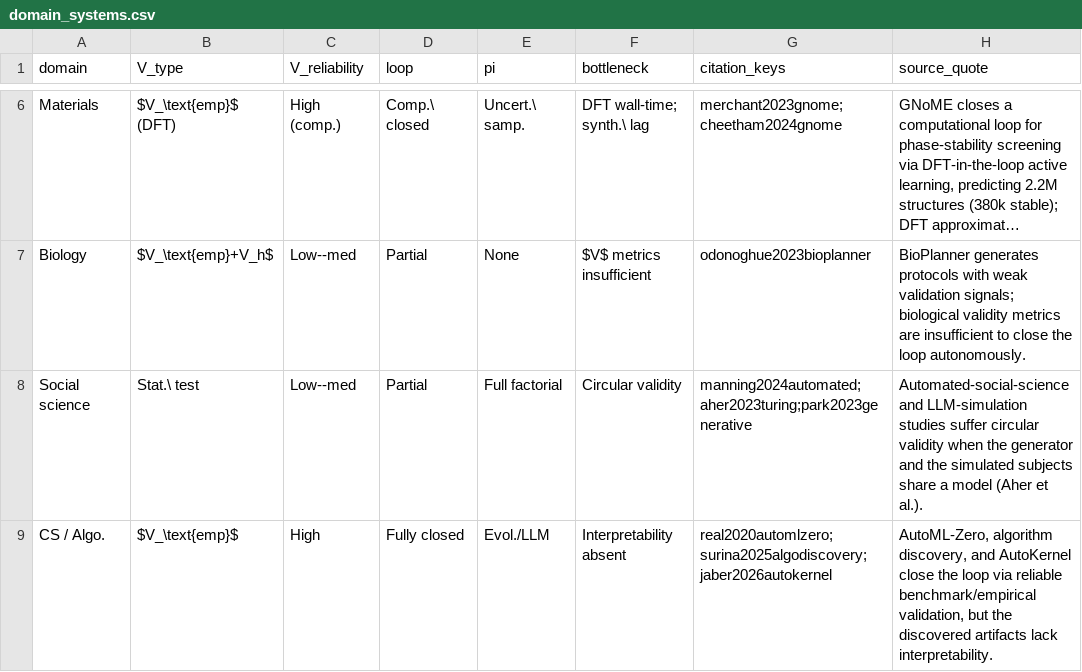
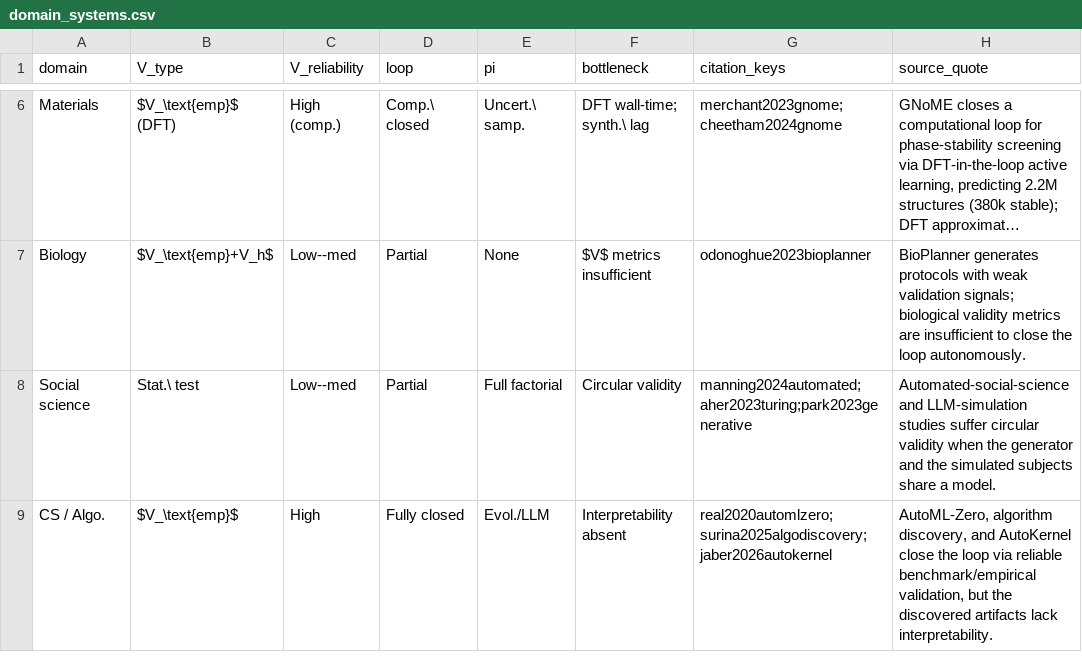
Before and after one commit to ysys143/servo-caisc2026, a CSV file: submission/analysis/domain_systems.csv, drawn as a sheet; only a part is shown, gaps mark what is left out; long unchanged cells end in …; the diff names each change by its address in the sheet, - before the commit and + after, or states it on an @@ line.

Commit message:
analysis: 감사가 지적한 보충자료 결함 8건 정정 (B2,B3,B6,B7,B8,B10,B13,B18)
B2  domain_systems.csv 의 source_quote 가 순환타당성 논지를 Aher et al. 에
    귀속하고 있었다. 원고는 이미 그 귀속을 제거했으나 CSV 에 남아 있었다.
B3  §2b 는 '연관을 추정하는 것이 아니다'라 하고 §2a·§3.2 는 '연관으로
    진술한다'고 하여 보고서가 자기모순이었다. 원고 기준(조건부 공기,
    미판정)으로 통일하고 앞 절들을 그 약한 의미로 읽으라고 명시.
B6  novelty_gate=calibrated_auto 1건을 근거 없이 'coder error' 로 기각하고
    있었다. 기각 사유(같은 코더가 같은 회차에 Vcalibrated=0 을 줬고, 출처가
    보정 분석을 보고하지 않음)를 적고, 이를 받아들이지 않는 독자를 위해
    26/28 로 읽는 선택지를 함께 제시. 판단임을 명기.
B7  'no outlier vendor' 가 표시된 두 필드로만 지지됐다. Vsyntax(1.00/0.58/
    0.58)와 Vempirical(0.42/0.63/0.63)은 벤더 구조를 보이므로, 주장을
    보정·루프상태 구성개념에 한정.
B8  ICLR 외부 신호가 유리한 조건만 인용했다. 1차 원문 확인 결과 3편 중
    1편만 기준 통과, 전원 철회, 공식 수용 없음. csv·md 양쪽에 명시.
B10 논문이 규칙서로 지목하는 coding_protocol.md 에 V_present/V_gating/
    novelty_gate 정의가 0회였다. 논문 중심 주장이 V_gating 에 걸려 있으므로
    정의를 추가하고, 프로토콜이 약속하나 CSV 에 없는 항목(S/G/E/V/M/pi
    라벨, L_* 삼분)도 어디에 있는지 명시.
B13 systems.csv 의 0.65/0.69 가 조건 없이 적혀 있었다. 0.65 는 ICLR 2022
    라벨 예측, 0.69 는 컷오프 이전 값(이후 0.66)임을 명시.
B18 systems_desc.json 은 2026-06-01 자로 고정돼 citation_audit(07-19)의
    지적을 반영하지 않는다. 수정하지 않고 공시했다 - 코더가 읽은 입력을
    지금 바꾸면 보고된 kappa 가 존재하지 않는 입력을 기술하게 된다.
    그 귀결(코더가 과장을 물려받았을 수 있음)을 명기.

스크립트 통과, ZIP 251항목/잔재 0, 압축 해제 상태 재실행 통과.

```diff
--- a/submission/analysis/domain_systems.csv
+++ b/submission/analysis/domain_systems.csv
-H8 (source_quote): …share a model (Aher et al.).
+H8 (source_quote): …share a model.
```
Also changed, not shown: submission/analysis/systems.csv, submission/analysis/trustworthy_closure.csv, 4 other files.
